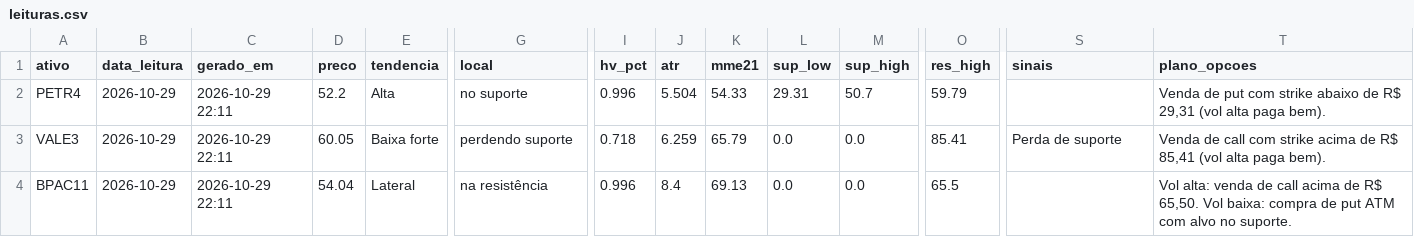
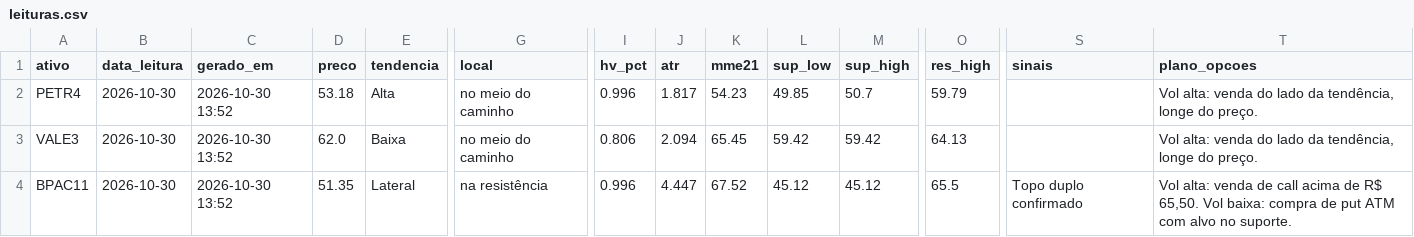
Before and after one commit to DCS1986/PAINEL-ARBITRAGEM, a CSV file: radar_tecnico/radar/leituras.csv, drawn as a sheet; only a part is shown, gaps mark what is left out; the diff covers the shown part only; the diff names each change by its address in the sheet, - before the commit and + after, or states it on an @@ line.

Commit message:
Radar: leituras 2026-10-30

```diff
--- a/radar_tecnico/radar/leituras.csv
+++ b/radar_tecnico/radar/leituras.csv
-B2:B4 (data_leitura): 2026-10-29
+B2:B4 (data_leitura): 2026-10-30
-C2:C4 (gerado_em): 2026-10-29 22:11
+C2:C4 (gerado_em): 2026-10-30 13:52
-D2 (preco): 52.2
+D2 (preco): 53.18
-G2 (local): no suporte
+G2 (local): no meio do caminho
-J2 (atr): 5.504
+J2 (atr): 1.817
-K2 (mme21): 54.33
+K2 (mme21): 54.23
-L2 (sup_low): 29.31
+L2 (sup_low): 49.85
-T2 (plano_opcoes): Venda de put com strike abaixo de R$ 29,31 (vol alta paga bem).
+T2 (plano_opcoes): Vol alta: venda do lado da tendência, longe do preço.
-D3 (preco): 60.05
+D3 (preco): 62.0
-E3 (tendencia): Baixa forte
+E3 (tendencia): Baixa
-G3 (local): perdendo suporte
+G3 (local): no meio do caminho
-I3 (hv_pct): 0.718
+I3 (hv_pct): 0.806
-J3 (atr): 6.259
+J3 (atr): 2.094
-K3 (mme21): 65.79
+K3 (mme21): 65.45
-L3 (sup_low): 0.0
+L3 (sup_low): 59.42
-M3 (sup_high): 0.0
+M3 (sup_high): 59.42
-O3 (res_high): 85.41
+O3 (res_high): 64.13
-S3 (sinais): Perda de suporte
+S3 (sinais): (empty)
-T3 (plano_opcoes): Venda de call com strike acima de R$ 85,41 (vol alta paga bem).
+T3 (plano_opcoes): Vol alta: venda do lado da tendência, longe do preço.
-D4 (preco): 54.04
+D4 (preco): 51.35
-J4 (atr): 8.4
+J4 (atr): 4.447
-K4 (mme21): 69.13
+K4 (mme21): 67.52
-L4 (sup_low): 0.0
+L4 (sup_low): 45.12
-M4 (sup_high): 0.0
+M4 (sup_high): 45.12
-S4 (sinais): (empty)
+S4 (sinais): Topo duplo confirmado
```
Also changed, not shown: 132 edited cells elsewhere in this file, radar_tecnico/radar/sugestoes.csv.
